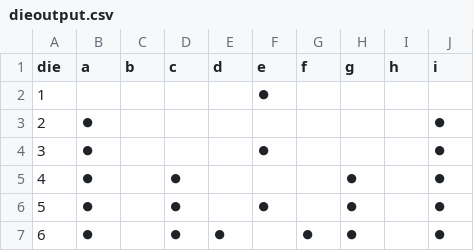
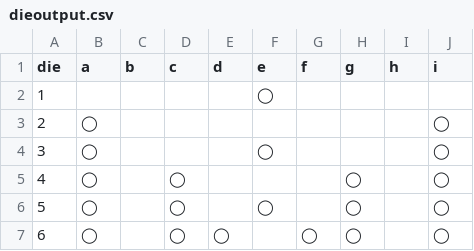
Before and after one commit to SatoshiKazuma/DieRoll, a CSV file: dieoutput.csv, drawn as a sheet.

```diff
--- a/dieoutput.csv
+++ b/dieoutput.csv
@@ -1,7 +1,7 @@
 die,a,b,c,d,e,f,g,h,i
-1," "," "," "," ",⏺," "," "," "," "
-2,"⏺"," "," "," "," "," "," "," ",⏺
-3,"⏺"," "," "," ",⏺," "," "," ",⏺
-4,"⏺"," ",⏺," "," "," ",⏺," ",⏺
-5,"⏺"," ",⏺," ",⏺," ",⏺," ",⏺
-6,"⏺"," ",⏺,⏺," ",⏺,⏺," ",⏺
+1," "," "," "," ",◯," "," "," "," "
+2,"◯"," "," "," "," "," "," "," ",◯
+3,"◯"," "," "," ",◯," "," "," ",◯
+4,"◯"," ",◯," "," "," ",◯," ",◯
+5,"◯"," ",◯," ",◯," ",◯," ",◯
+6,"◯"," ",◯,◯," ",◯,◯," ",◯
```
Also changed, not shown: 1 other file.
